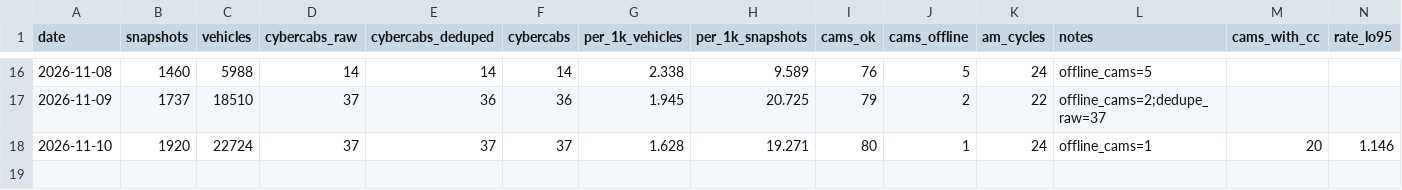
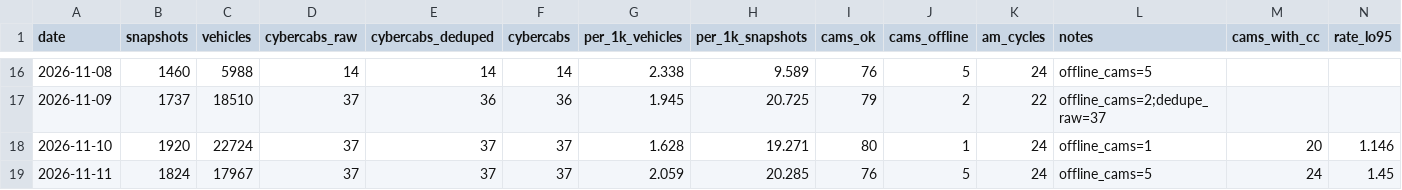
Before and after one commit to itochang123-create/cybercab-tracker, a CSV file: data/peak_daily.csv, drawn as a sheet; only a part is shown, gaps mark what is left out; rows hold the shown columns only; the diff names each change by its address in the sheet, - before the commit and + after, or states it on an @@ line.

```diff
--- a/data/peak_daily.csv
+++ b/data/peak_daily.csv
+row 19: 2026-11-11 | 1824 | 17967 | 37 | 37 | 37 | 2.059 | 20.285 | 76 | 5 | 24 | offline_cams=5 | 24 | 1.45
```
Also changed, not shown: data/peak_by_camera.csv, data/peak_by_camera_newarea.csv, 12 other files.
